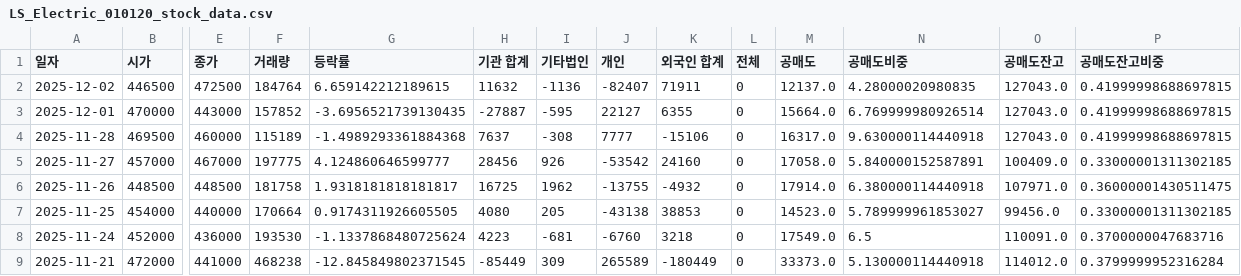
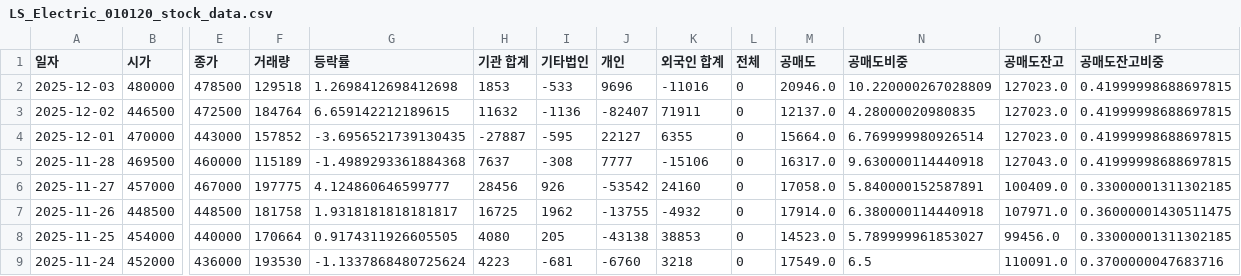
Before and after one commit to ccyun95/Power_telecom_display_work, a CSV file: data/LS_Electric_010120_stock_data.csv, drawn as a sheet; only a part is shown, gaps mark what is left out; the shorter side is filled out with more unchanged rows; addresses are those after the commit; rows hold the shown columns only; the diff names each change by its address in the sheet, - before the commit and + after, or states it on an @@ line.

```diff
--- a/data/LS_Electric_010120_stock_data.csv
+++ b/data/LS_Electric_010120_stock_data.csv
+row 2: 2025-12-03 | 480000 | 478500 | 129518 | 1.2698412698412698 | 1853 | -533 | 9696 | -11016 | 0 | 20946.0 | 10.220000267028809 | 127023.0 | 0.41999998688697815
-O3:O4 (공매도잔고): 127043.0
+O3:O4 (공매도잔고): 127023.0
```
Also changed, not shown: data/RFHIC_218410_stock_data.csv, data/Sanil_Electric_062040_stock_data.csv, 4 other files.
